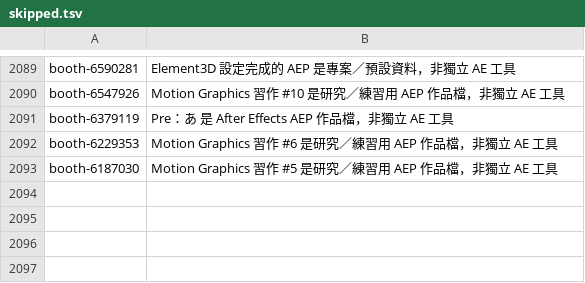
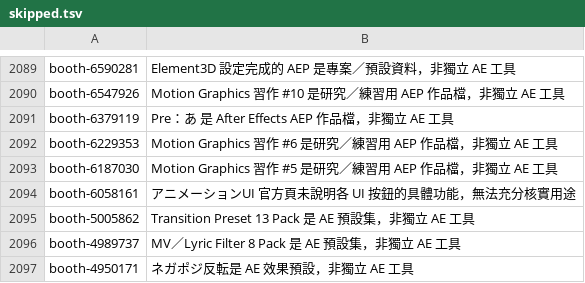
Before and after one commit to Tangzih0913/ae-effects-db, a TSV file: curation/skipped.tsv, drawn as a sheet; only a part is shown, gaps mark what is left out.

Commit message:
Add BOOTH project workflow scripts

```diff
--- a/curation/skipped.tsv
+++ b/curation/skipped.tsv
@@ -2093 +2093,5 @@ booth-6229353	Motion Graphics 習作 #6 是研究／練習用 AEP 作品檔，
 booth-6187030	Motion Graphics 習作 #5 是研究／練習用 AEP 作品檔，非獨立 AE 工具
+booth-6058161	アニメーションUI 官方頁未說明各 UI 按鈕的具體功能，無法充分核實用途
+booth-5005862	Transition Preset 13 Pack 是 AE 預設集，非獨立 AE 工具
+booth-4989737	MV／Lyric Filter 8 Pack 是 AE 預設集，非獨立 AE 工具
+booth-4950171	ネガポジ反転是 AE 效果預設，非獨立 AE 工具
```
Also changed, not shown: 7 other files.
